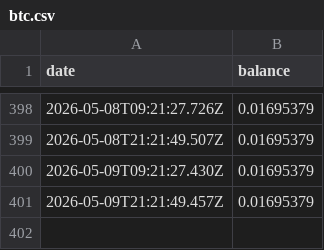
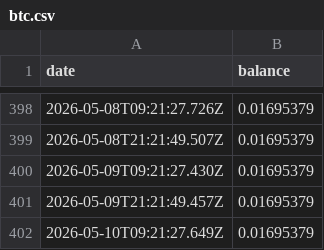
Before and after one commit to treystr/bdi-data, a CSV file: treasury/btc.csv, drawn as a sheet; only a part is shown, gaps mark what is left out; the diff names each change by its address in the sheet, - before the commit and + after, or states it on an @@ line.

Commit message:
Update treasury/btc.csv via n8n workflow

```diff
--- a/treasury/btc.csv
+++ b/treasury/btc.csv
+row 402: 2026-05-10T09:21:27.649Z | 0.01695379
```
